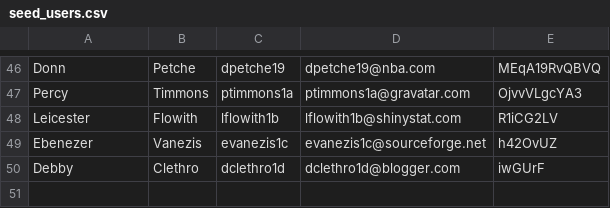
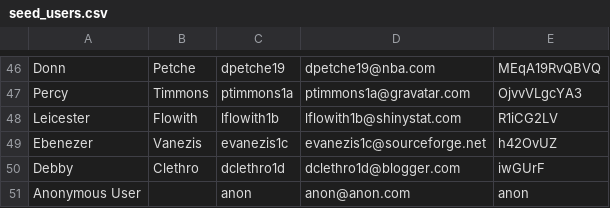
Before and after one commit to ychaiu/env-haz-app, a CSV file: server/seed_data/seed_users.csv, drawn as a sheet; only a part is shown, gaps mark what is left out; the diff names each change by its address in the sheet, - before the commit and + after, or states it on an @@ line.

```diff
--- a/server/seed_data/seed_users.csv
+++ b/server/seed_data/seed_users.csv
+row 51: Anonymous User |  | anon | anon@anon.com | anon
```
Also changed, not shown: server/seed_data/seed_events.csv, 10 other files.
